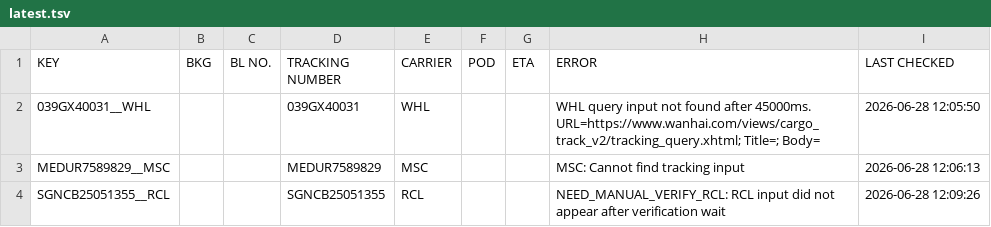
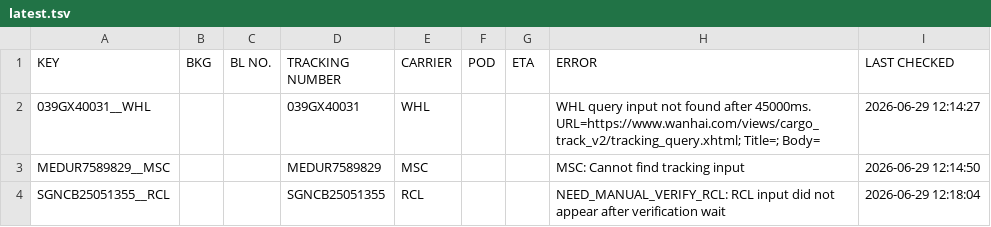
Before and after one commit to dekoa00/project-tracking, a TSV file: data/results/latest.tsv, drawn as a sheet.

```diff
--- a/data/results/latest.tsv
+++ b/data/results/latest.tsv
@@ -1,4 +1,4 @@
 KEY	BKG	BL NO.	TRACKING NUMBER	CARRIER	POD	ETA	ERROR	LAST CHECKED
-039GX40031__WHL			039GX40031	WHL			WHL query input not found after 45000ms. URL=https://www.wanhai.com/views/cargo_track_v2/tracking_query.xhtml; Title=; Body=	2026-06-28 12:05:50
-MEDUR7589829__MSC			MEDUR7589829	MSC			MSC: Cannot find tracking input	2026-06-28 12:06:13
-SGNCB25051355__RCL			SGNCB25051355	RCL			NEED_MANUAL_VERIFY_RCL: RCL input did not appear after verification wait	2026-06-28 12:09:26
+039GX40031__WHL			039GX40031	WHL			WHL query input not found after 45000ms. URL=https://www.wanhai.com/views/cargo_track_v2/tracking_query.xhtml; Title=; Body=	2026-06-29 12:14:27
+MEDUR7589829__MSC			MEDUR7589829	MSC			MSC: Cannot find tracking input	2026-06-29 12:14:50
+SGNCB25051355__RCL			SGNCB25051355	RCL			NEED_MANUAL_VERIFY_RCL: RCL input did not appear after verification wait	2026-06-29 12:18:04
```
Also changed, not shown: data/results/latest.csv, 1 other file.
